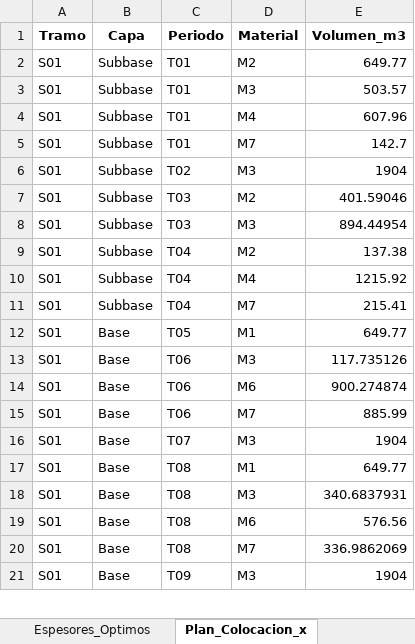
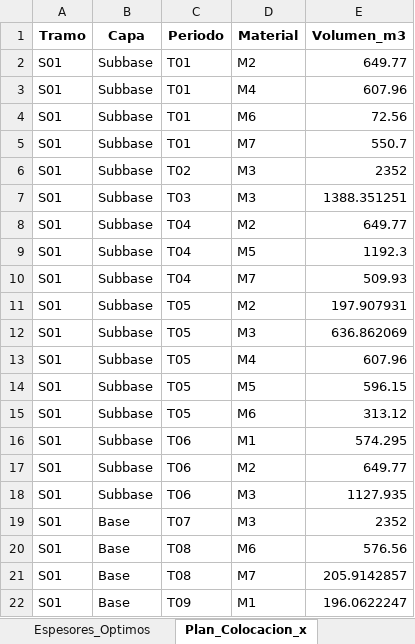
Before and after one commit to ChantillyCream/Proyecto_Opti, an Excel workbook: 26/Análisis_de_Excels/resultados_optimos.xlsx, sheet Plan_Colocacion_x, drawn as a sheet; only a part is shown; values as stored, in another font and other column widths than the file's, no borders; removed rows and columns are numbered as before the commit, all else as after; the diff covers the shown part only; the diff names each change by its address in the sheet, - before the commit and + after, or states it on an @@ line.

```diff
--- a/26/Análisis_de_Excels/resultados_optimos.xlsx (sheet Plan_Colocacion_x)
+++ b/26/Análisis_de_Excels/resultados_optimos.xlsx (sheet Plan_Colocacion_x)
-row 3: S01 | Subbase | T01 | M3 | 503.57
+row 4: S01 | Subbase | T01 | M6 | 72.56
-E5 (Volumen_m3): 142.7
+E5 (Volumen_m3): 550.7
-E6 (Volumen_m3): 1904
+E6 (Volumen_m3): 2352
-row 7: S01 | Subbase | T03 | M2 | 401.59046
-E7 (Volumen_m3): 894.44954
+E7 (Volumen_m3): 1388.351251
-E8 (Volumen_m3): 137.38
+E8 (Volumen_m3): 649.77
-D9 (Material): M4
+D9 (Material): M5
-E9 (Volumen_m3): 1215.92
+E9 (Volumen_m3): 1192.3
-E10 (Volumen_m3): 215.41
+E10 (Volumen_m3): 509.93
-B11:B12 (Capa): Base
+B11:B12 (Capa): Subbase
-D11 (Material): M1
+D11 (Material): M2
-E11 (Volumen_m3): 649.77
+E11 (Volumen_m3): 197.907931
-C12 (Periodo): T06
+C12 (Periodo): T05
-E12 (Volumen_m3): 117.735126
+E12 (Volumen_m3): 636.862069
+row 13: S01 | Subbase | T05 | M4 | 607.96
+row 14: S01 | Subbase | T05 | M5 | 596.15
-B15:B16 (Capa): Base
+B15:B16 (Capa): Subbase
-C15 (Periodo): T06
+C15 (Periodo): T05
-E15 (Volumen_m3): 900.274874
+E15 (Volumen_m3): 313.12
-D16 (Material): M7
+D16 (Material): M1
-E16 (Volumen_m3): 885.99
+E16 (Volumen_m3): 574.295
-row 16: S01 | Base | T07 | M3 | 1904
-B17 (Capa): Base
+B17 (Capa): Subbase
-C17 (Periodo): T08
+C17 (Periodo): T06
-D17 (Material): M1
+D17 (Material): M2
+row 18: S01 | Subbase | T06 | M3 | 1127.935
-C19 (Periodo): T08
+C19 (Periodo): T07
-E19 (Volumen_m3): 340.6837931
+E19 (Volumen_m3): 2352
-E21 (Volumen_m3): 336.9862069
+E21 (Volumen_m3): 205.9142857
-D22 (Material): M3
+D22 (Material): M1
-E22 (Volumen_m3): 1904
+E22 (Volumen_m3): 196.0622247
```
Also changed, not shown: 13 added rows, 15 removed rows and 123 edited cells elsewhere in this sheet, sheet Espesores_Optimos, sheet Resumen_General, 26/Instancias_Excel/instancia.xlsx.
